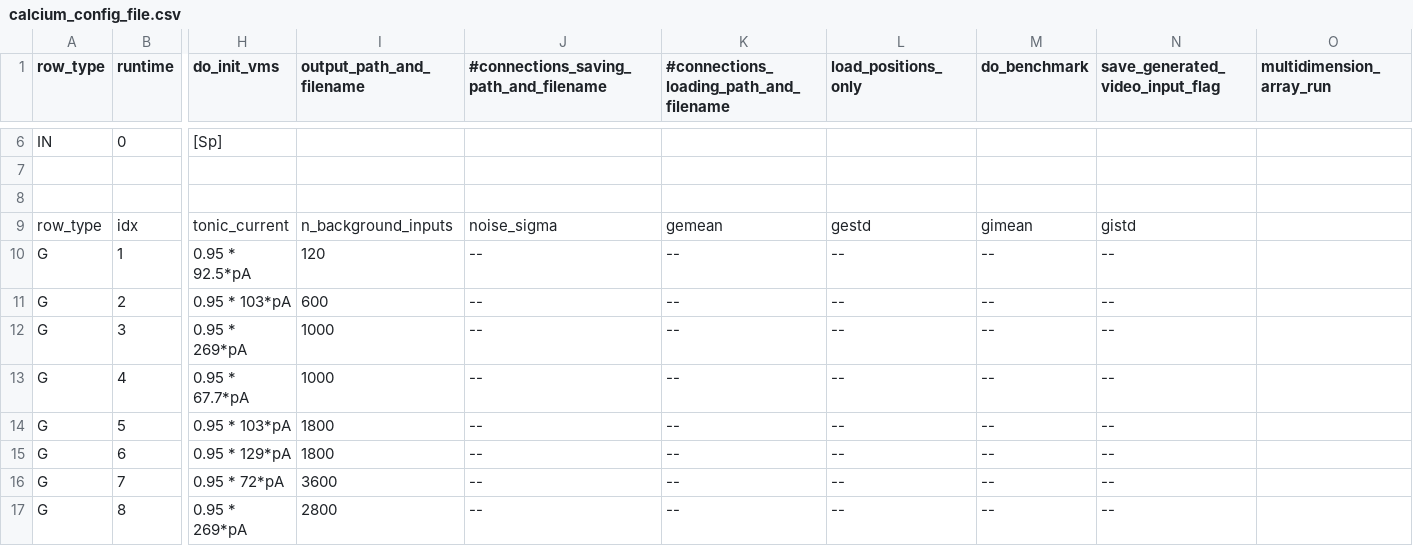
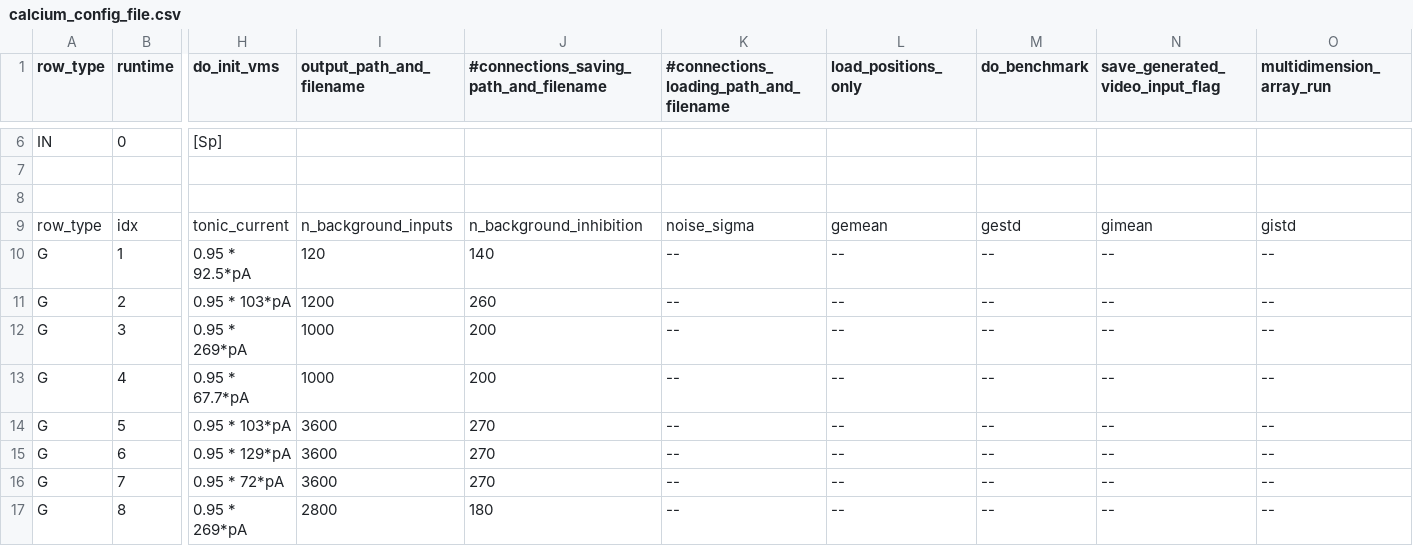
Before and after one commit to VisualNeuroscience-UH/CxSystem, a CSV file: config_files/calcium_config_file.csv, drawn as a sheet; only a part is shown, gaps mark what is left out; the diff covers the shown part only; the diff names each change by its address in the sheet, - before the commit and + after, or states it on an @@ line.

```diff
--- a/config_files/calcium_config_file.csv
+++ b/config_files/calcium_config_file.csv
-J9: noise_sigma
+J9: n_background_inhibition
-K9: gemean
+K9: noise_sigma
-L9 (load_positions_only): gestd
+L9 (load_positions_only): gemean
-M9 (do_benchmark): gimean
+M9 (do_benchmark): gestd
-N9 (save_generated_video_input_flag): gistd
+N9 (save_generated_video_input_flag): gimean
-O9 (multidimension_array_run): (empty)
+O9 (multidimension_array_run): gistd
-J10: --
+J10: 140
-O10:O17 (multidimension_array_run): (empty)
+O10:O17 (multidimension_array_run): --
-I11 (output_path_and_filename): 600
+I11 (output_path_and_filename): 1200
-J11: --
+J11: 260
-J12:J13: --
+J12:J13: 200
-I14:I15 (output_path_and_filename): 1800
+I14:I15 (output_path_and_filename): 3600
-J14:J16: --
+J14:J16: 270
-J17: --
+J17: 180
```
Also changed, not shown: 21 edited cells elsewhere in this file, config_files/Physiological_Parameters_for_calcium.csv, 3 other files.
